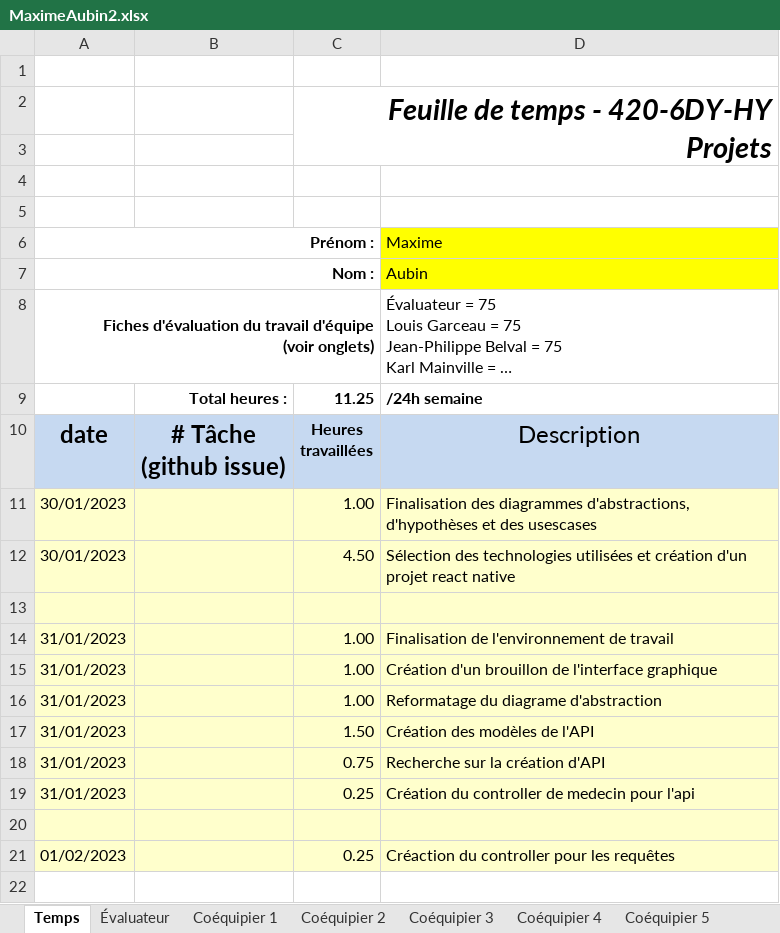
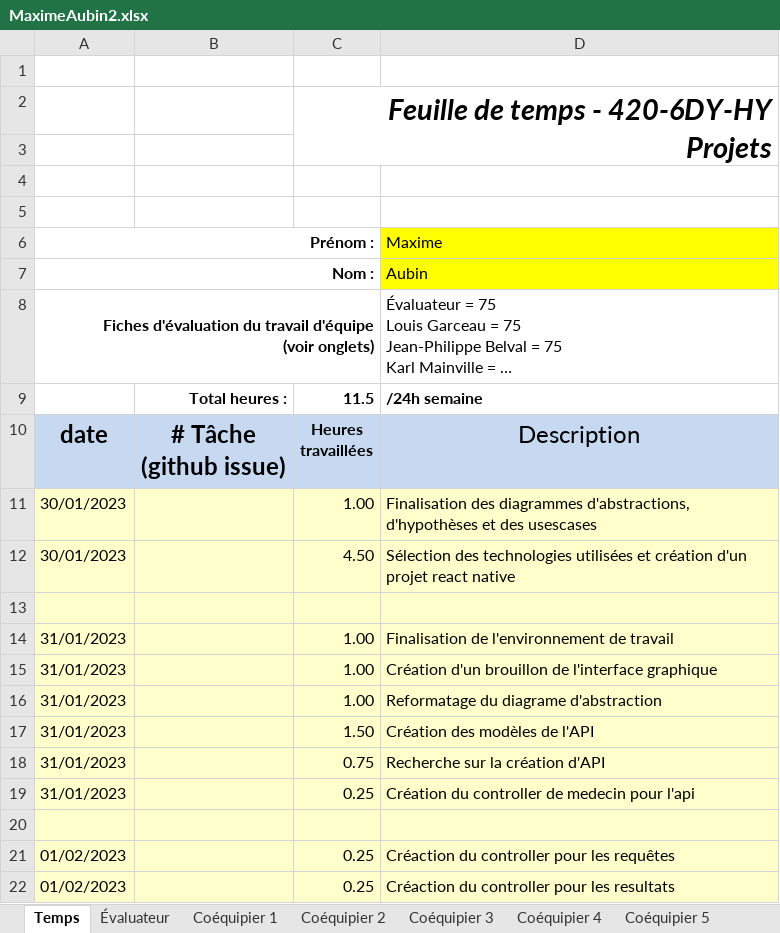
Before and after one commit to MainKarl/Rooftop, an Excel workbook: FichesTemps/MaximeAubin2.xlsx, sheet Temps, drawn as a sheet; long unchanged cells end in …; values as stored, in another font and other column widths than the file's, no borders; charts and pictures and conditional formats not drawn; the diff names each change by its address in the sheet, - before the commit and + after, or states it on an @@ line.

```diff
--- a/FichesTemps/MaximeAubin2.xlsx (sheet Temps)
+++ b/FichesTemps/MaximeAubin2.xlsx (sheet Temps)
-C9: 11.25
+C9: 11.5
+row 22: 01/02/2023 |  | 0.25 | Créaction du controller pour les resultats
```
Also changed, not shown: 4 other files.
